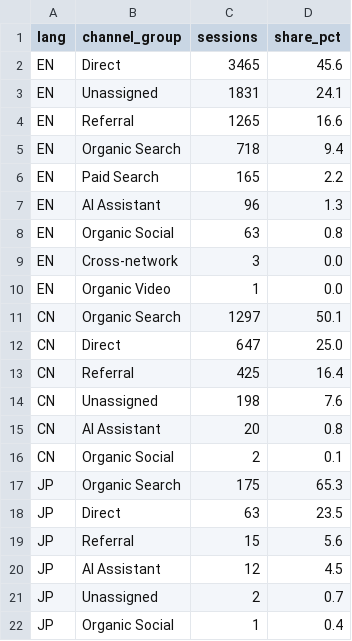
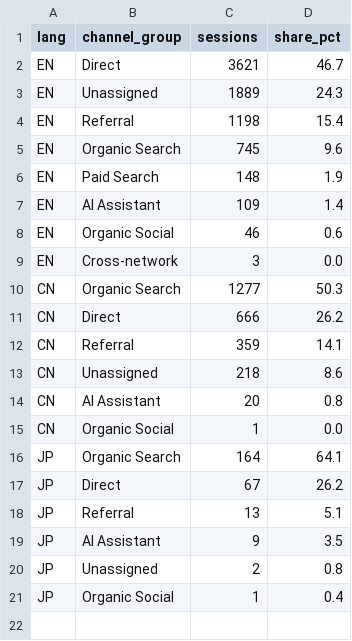
Before and after one commit to rebeccah321/ga4-feishu-dashboard, a CSV file: data/analysis/channel_summary.csv, drawn as a sheet.

```diff
--- a/data/analysis/channel_summary.csv
+++ b/data/analysis/channel_summary.csv
@@ -1,22 +1,21 @@
 lang,channel_group,sessions,share_pct
-EN,Direct,3465,45.6
-EN,Unassigned,1831,24.1
-EN,Referral,1265,16.6
-EN,Organic Search,718,9.4
-EN,Paid Search,165,2.2
-EN,AI Assistant,96,1.3
-EN,Organic Social,63,0.8
+EN,Direct,3621,46.7
+EN,Unassigned,1889,24.3
+EN,Referral,1198,15.4
+EN,Organic Search,745,9.6
+EN,Paid Search,148,1.9
+EN,AI Assistant,109,1.4
+EN,Organic Social,46,0.6
 EN,Cross-network,3,0.0
-EN,Organic Video,1,0.0
-CN,Organic Search,1297,50.1
-CN,Direct,647,25.0
-CN,Referral,425,16.4
-CN,Unassigned,198,7.6
+CN,Organic Search,1277,50.3
+CN,Direct,666,26.2
+CN,Referral,359,14.1
+CN,Unassigned,218,8.6
 CN,AI Assistant,20,0.8
-CN,Organic Social,2,0.1
-JP,Organic Search,175,65.3
-JP,Direct,63,23.5
-JP,Referral,15,5.6
-JP,AI Assistant,12,4.5
-JP,Unassigned,2,0.7
+CN,Organic Social,1,0.0
+JP,Organic Search,164,64.1
+JP,Direct,67,26.2
+JP,Referral,13,5.1
+JP,AI Assistant,9,3.5
+JP,Unassigned,2,0.8
 JP,Organic Social,1,0.4
```
Also changed, not shown: dashboard/data/weekly/detail.csv, dashboard/data/weekly/funnel.csv, 18 other files.
